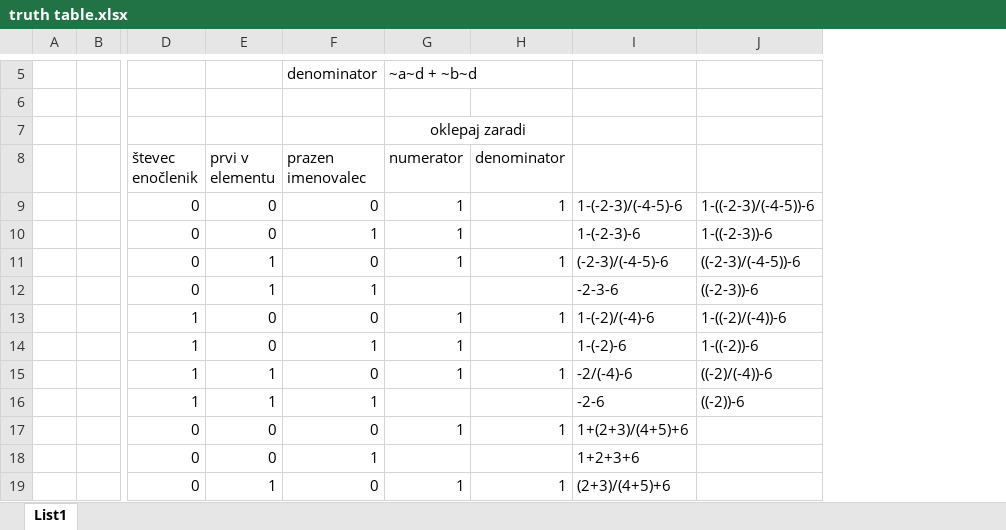
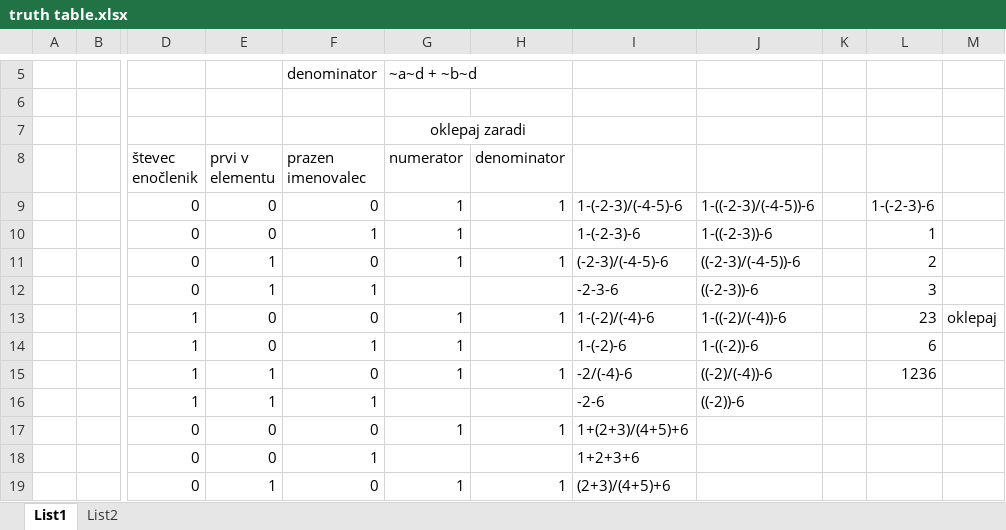
Before and after one commit to lukaprsina/fizika-old, an Excel workbook: truth table.xlsx, sheet List1, drawn as a sheet; only a part is shown, gaps mark what is left out; values as stored, in another font and other column widths than the file's, no borders; the diff names each change by its address in the sheet, - before the commit and + after, or states it on an @@ line.

```diff
--- a/truth table.xlsx (sheet List1)
+++ b/truth table.xlsx (sheet List1)
+sheet tab: List2
+column K, empty
+column L, rows 9-15: 1-(-2-3)-6 | 1 | 2 | 3 | 23 | 6 | 1236
+column M, row 13: oklepaj
```
Also changed, not shown: 8 other files.
